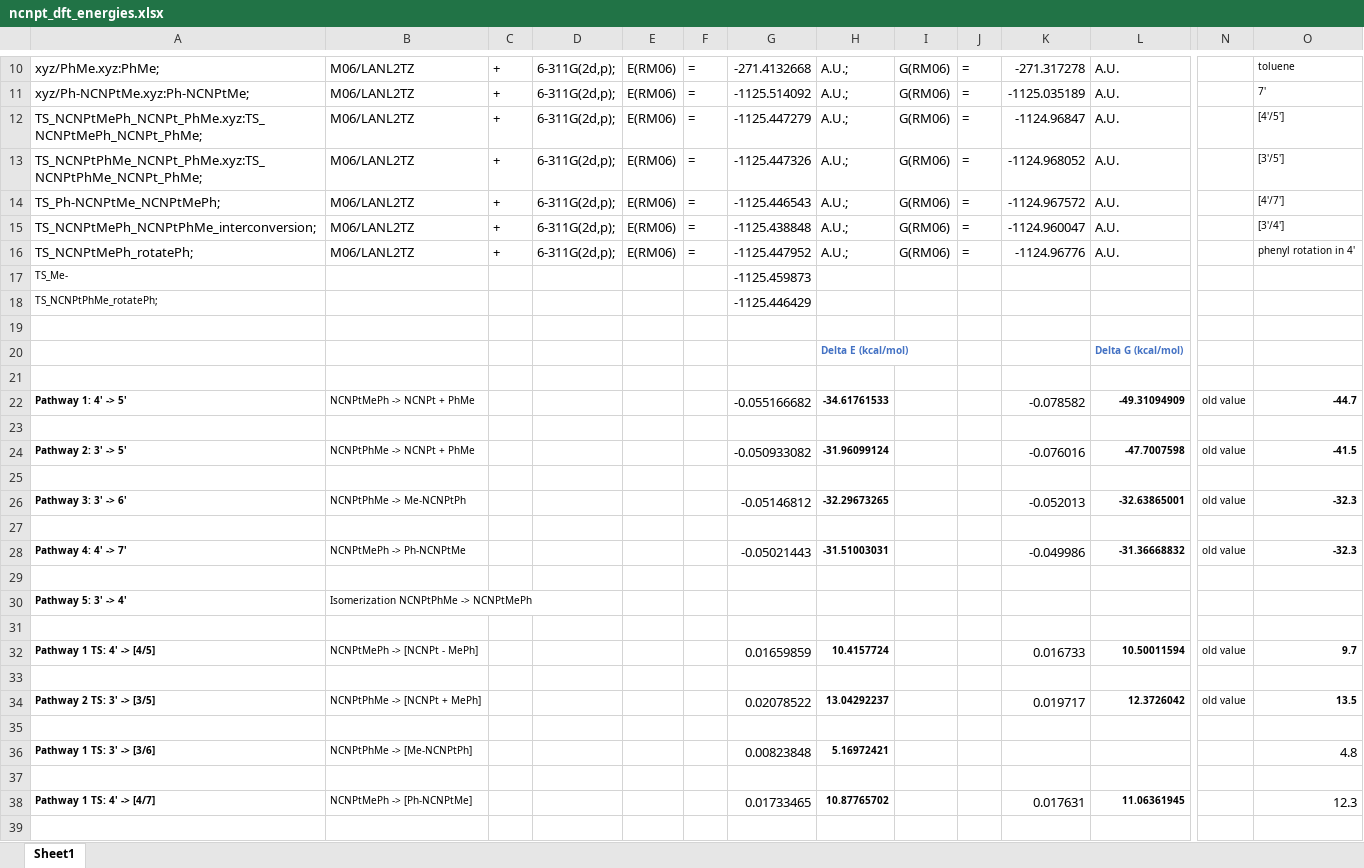
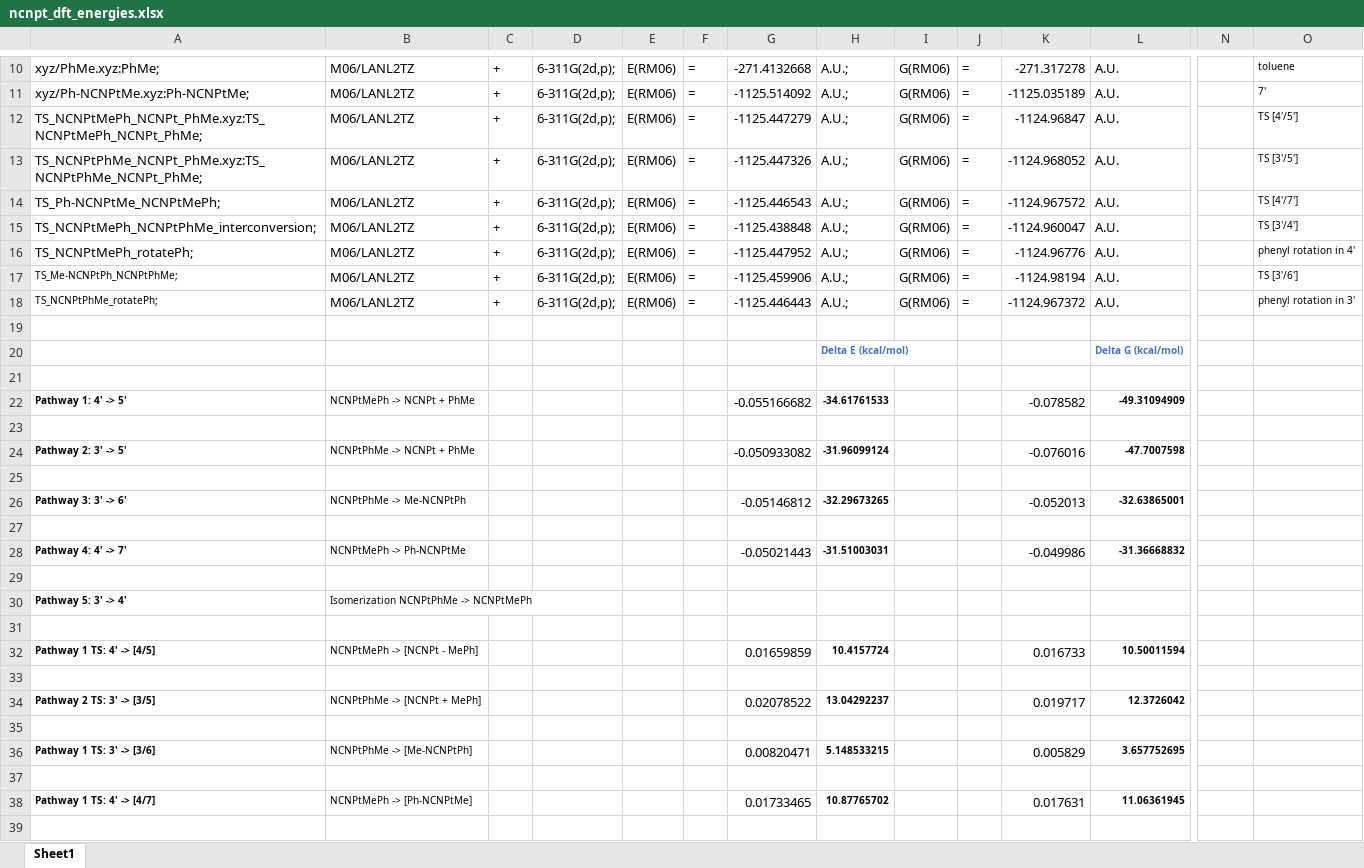
Before and after one commit to mvanvleet/cc-reduction-ncnpt, an Excel workbook: ncnpt_dft_energies.xlsx, sheet Sheet1, drawn as a sheet; only a part is shown, gaps mark what is left out; values as stored, in another font and other column widths than the file's, no borders; removed rows and columns are numbered as before the commit, all else as after; rows hold the shown columns only; the diff covers the shown part only; the diff names each change by its address in the sheet, - before the commit and + after, or states it on an @@ line.

Commit message:
Add in final energies for TS

```diff
--- a/ncnpt_dft_energies.xlsx (sheet Sheet1)
+++ b/ncnpt_dft_energies.xlsx (sheet Sheet1)
-O12: [4'/5']
+O12: TS [4'/5']
-O13: [3'/5']
+O13: TS [3'/5']
-O14: [4'/7']
+O14: TS [4'/7']
-O15: [3'/4']
+O15: TS [3'/4']
-row 17: TS_Me- |  |  |  |  |  | -1125.459873
-row 18: TS_NCNPtPhMe_rotatePh; |  |  |  |  |  | -1125.446429
+row 17: TS_Me-NCNPtPh_NCNPtPhMe; | M06/LANL2TZ | + | 6-311G(2d,p); | E(RM06) | = | -1125.459906 | A.U.; | G(RM06) | = | -1124.98194 | A.U. |  | TS [3'/6']
+row 18: TS_NCNPtPhMe_rotatePh; | M06/LANL2TZ | + | 6-311G(2d,p); | E(RM06) | = | -1125.446443 | A.U.; | G(RM06) | = | -1124.967372 | A.U. |  | phenyl rotation in 3'
-N22: old value
+N22: (empty)
-O22: -44.7
+O22: (empty)
-N24: old value
+N24: (empty)
-O24: -41.5
+O24: (empty)
-N26: old value
+N26: (empty)
-O26: -32.3
+O26: (empty)
-N28: old value
+N28: (empty)
-O28: -32.3
+O28: (empty)
-N32: old value
+N32: (empty)
-O32: 9.7
+O32: (empty)
-N34: old value
+N34: (empty)
-O34: 13.5
+O34: (empty)
-row 36: Pathway 1 TS: 3' -> [3/6] | NCNPtPhMe -> [Me-NCNPtPh] |  |  |  |  | 0.00823848 | 5.16972421 |  |  |  |  |  | 4.8
+row 36: Pathway 1 TS: 3' -> [3/6] | NCNPtPhMe -> [Me-NCNPtPh] |  |  |  |  | 0.00820471 | 5.148533215 |  |  | 0.005829 | 3.657752695
-O38: 12.3
+O38: (empty)
```
Also changed, not shown: 1 added row, 1 removed row, 9 edited cells and cell formats elsewhere in this sheet.
